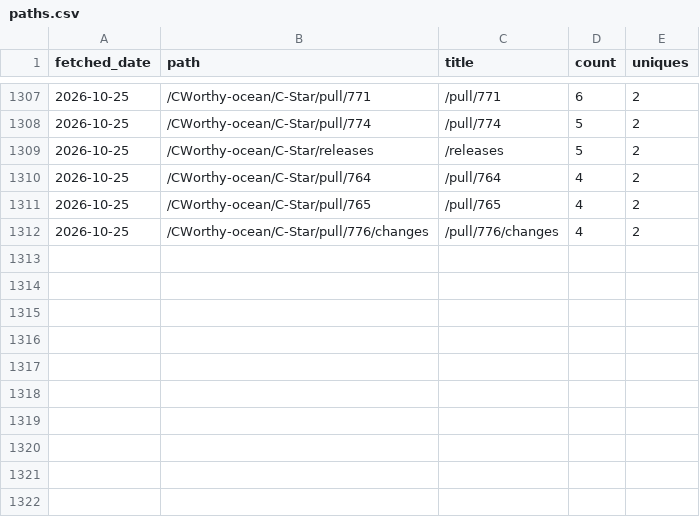
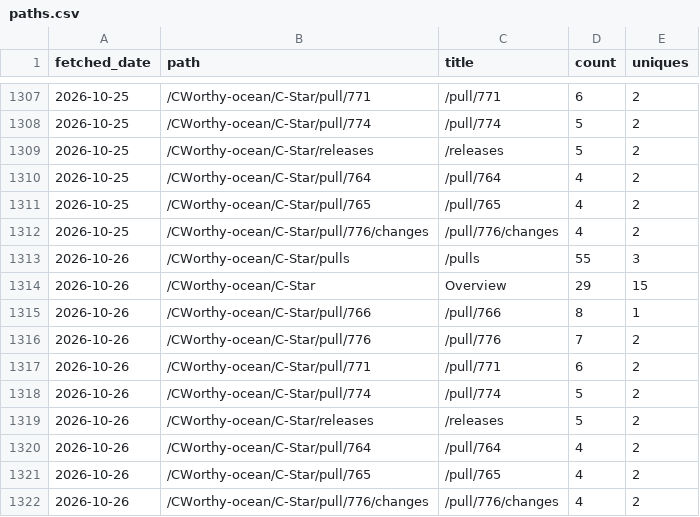
Before and after one commit to CWorthy-ocean/cworthy-gh-metrics, a CSV file: data/CWorthy-ocean/C-Star/paths.csv, drawn as a sheet; only a part is shown, gaps mark what is left out; the diff names each change by its address in the sheet, - before the commit and + after, or states it on an @@ line.

```diff
--- a/data/CWorthy-ocean/C-Star/paths.csv
+++ b/data/CWorthy-ocean/C-Star/paths.csv
+row 1313: 2026-10-26 | /CWorthy-ocean/C-Star/pulls | /pulls | 55 | 3
+row 1314: 2026-10-26 | /CWorthy-ocean/C-Star | Overview | 29 | 15
+row 1315: 2026-10-26 | /CWorthy-ocean/C-Star/pull/766 | /pull/766 | 8 | 1
+row 1316: 2026-10-26 | /CWorthy-ocean/C-Star/pull/776 | /pull/776 | 7 | 2
+row 1317: 2026-10-26 | /CWorthy-ocean/C-Star/pull/771 | /pull/771 | 6 | 2
+row 1318: 2026-10-26 | /CWorthy-ocean/C-Star/pull/774 | /pull/774 | 5 | 2
+row 1319: 2026-10-26 | /CWorthy-ocean/C-Star/releases | /releases | 5 | 2
+row 1320: 2026-10-26 | /CWorthy-ocean/C-Star/pull/764 | /pull/764 | 4 | 2
+row 1321: 2026-10-26 | /CWorthy-ocean/C-Star/pull/765 | /pull/765 | 4 | 2
+row 1322: 2026-10-26 | /CWorthy-ocean/C-Star/pull/776/changes | /pull/776/changes | 4 | 2
```
Also changed, not shown: data/CWorthy-ocean/C-Star/referrers.csv, data/CWorthy-ocean/cson-forge/paths.csv, 23 other files.
